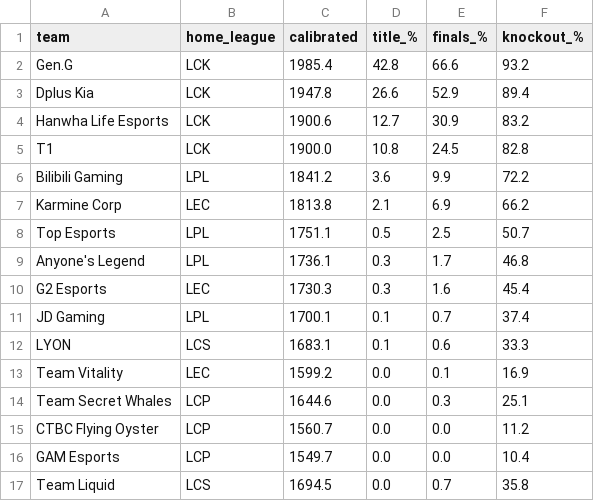
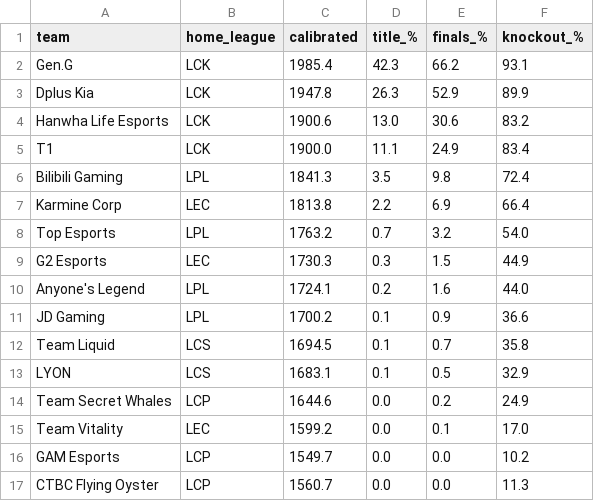
Before and after one commit to zackaids/league-predictor, a CSV file: data/processed/2026_worlds_title_odds.csv, drawn as a sheet.

```diff
--- a/data/processed/2026_worlds_title_odds.csv
+++ b/data/processed/2026_worlds_title_odds.csv
@@ -1,17 +1,17 @@
 team,home_league,calibrated,title_%,finals_%,knockout_%
-Gen.G,LCK,1985.4,42.8,66.6,93.2
-Dplus Kia,LCK,1947.8,26.6,52.9,89.4
-Hanwha Life Esports,LCK,1900.6,12.7,30.9,83.2
-T1,LCK,1900.0,10.8,24.5,82.8
-Bilibili Gaming,LPL,1841.2,3.6,9.9,72.2
-Karmine Corp,LEC,1813.8,2.1,6.9,66.2
-Top Esports,LPL,1751.1,0.5,2.5,50.7
-Anyone's Legend,LPL,1736.1,0.3,1.7,46.8
-G2 Esports,LEC,1730.3,0.3,1.6,45.4
-JD Gaming,LPL,1700.1,0.1,0.7,37.4
-LYON,LCS,1683.1,0.1,0.6,33.3
-Team Vitality,LEC,1599.2,0.0,0.1,16.9
-Team Secret Whales,LCP,1644.6,0.0,0.3,25.1
-CTBC Flying Oyster,LCP,1560.7,0.0,0.0,11.2
-GAM Esports,LCP,1549.7,0.0,0.0,10.4
-Team Liquid,LCS,1694.5,0.0,0.7,35.8
+Gen.G,LCK,1985.4,42.3,66.2,93.1
+Dplus Kia,LCK,1947.8,26.3,52.9,89.9
+Hanwha Life Esports,LCK,1900.6,13.0,30.6,83.2
+T1,LCK,1900.0,11.1,24.9,83.4
+Bilibili Gaming,LPL,1841.3,3.5,9.8,72.4
+Karmine Corp,LEC,1813.8,2.2,6.9,66.4
+Top Esports,LPL,1763.2,0.7,3.2,54.0
+G2 Esports,LEC,1730.3,0.3,1.5,44.9
+Anyone's Legend,LPL,1724.1,0.2,1.6,44.0
+JD Gaming,LPL,1700.2,0.1,0.9,36.6
+Team Liquid,LCS,1694.5,0.1,0.7,35.8
+LYON,LCS,1683.1,0.1,0.5,32.9
+Team Secret Whales,LCP,1644.6,0.0,0.2,24.9
+Team Vitality,LEC,1599.2,0.0,0.1,17.0
+GAM Esports,LCP,1549.7,0.0,0.0,10.2
+CTBC Flying Oyster,LCP,1560.7,0.0,0.0,11.3
```
Also changed, not shown: data/processed/2026_calibrated_ratings.csv, data/processed/2026_team_elo.csv, 5 other files.
